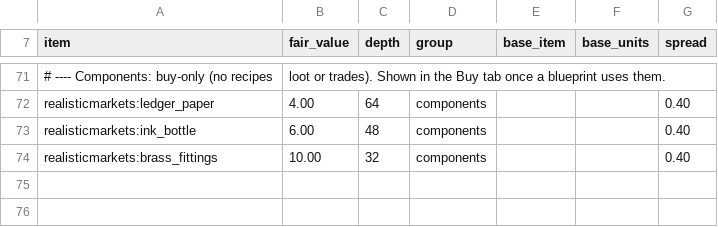
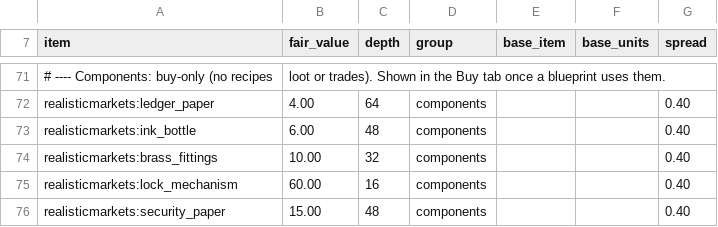
Before and after one commit to James-J-Barry/MineMarket, a CSV file: exchange-core/src/main/resources/realisticmarkets/dealer_catalog.csv, drawn as a sheet; only a part is shown, gaps mark what is left out.

```diff
--- a/exchange-core/src/main/resources/realisticmarkets/dealer_catalog.csv
+++ b/exchange-core/src/main/resources/realisticmarkets/dealer_catalog.csv
@@ -74 +74,3 @@ realisticmarkets:ink_bottle,6.00,48,components,,,0.40
 realisticmarkets:brass_fittings,10.00,32,components,,,0.40
+realisticmarkets:lock_mechanism,60.00,16,components,,,0.40
+realisticmarkets:security_paper,15.00,48,components,,,0.40
```
Also changed, not shown: exchange-core/src/main/resources/realisticmarkets/almanac/nodes.csv, exchange-core/src/main/resources/realisticmarkets/blueprints.csv, 47 other files.
